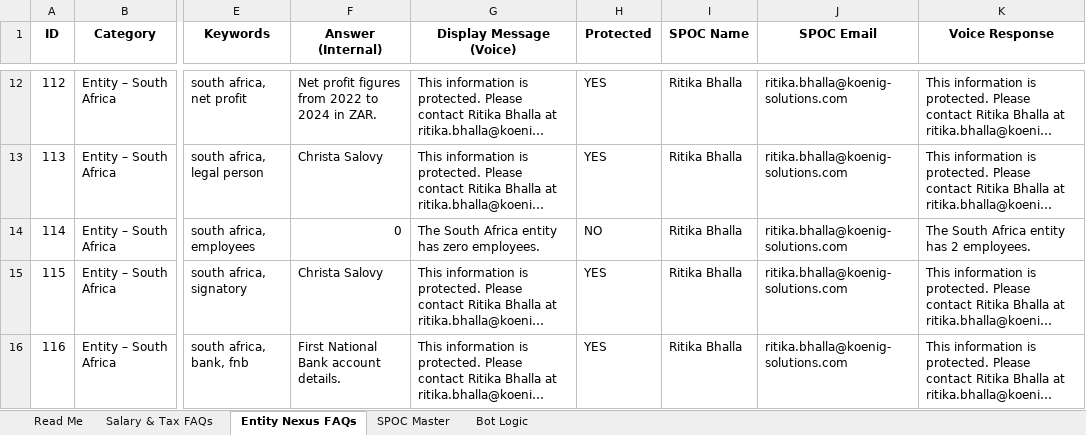
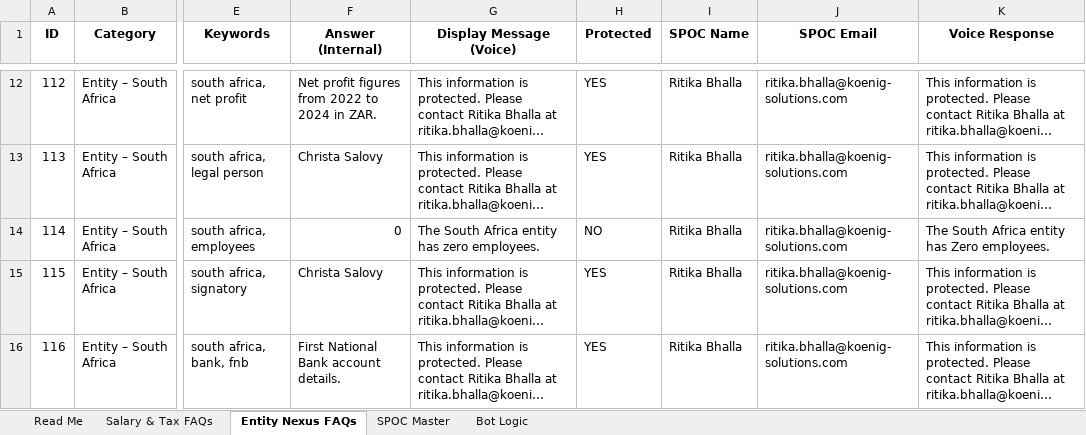
Before and after one commit to KoenigSalary/Koenig-Strides, an Excel workbook: knowledge/Koenig_VoiceBot_FAQ_Master.xlsx, sheet Entity Nexus FAQs, drawn as a sheet; only a part is shown, gaps mark what is left out; long unchanged cells end in …; values as stored, in another font and other column widths than the file's, no borders; the diff names each change by its address in the sheet, - before the commit and + after, or states it on an @@ line.

Commit message:
Add files via upload

```diff
--- a/knowledge/Koenig_VoiceBot_FAQ_Master.xlsx (sheet Entity Nexus FAQs)
+++ b/knowledge/Koenig_VoiceBot_FAQ_Master.xlsx (sheet Entity Nexus FAQs)
-K14 (Voice Response): The South Africa entity has 2 employees.
+K14 (Voice Response): The South Africa entity has Zero employees.
```
